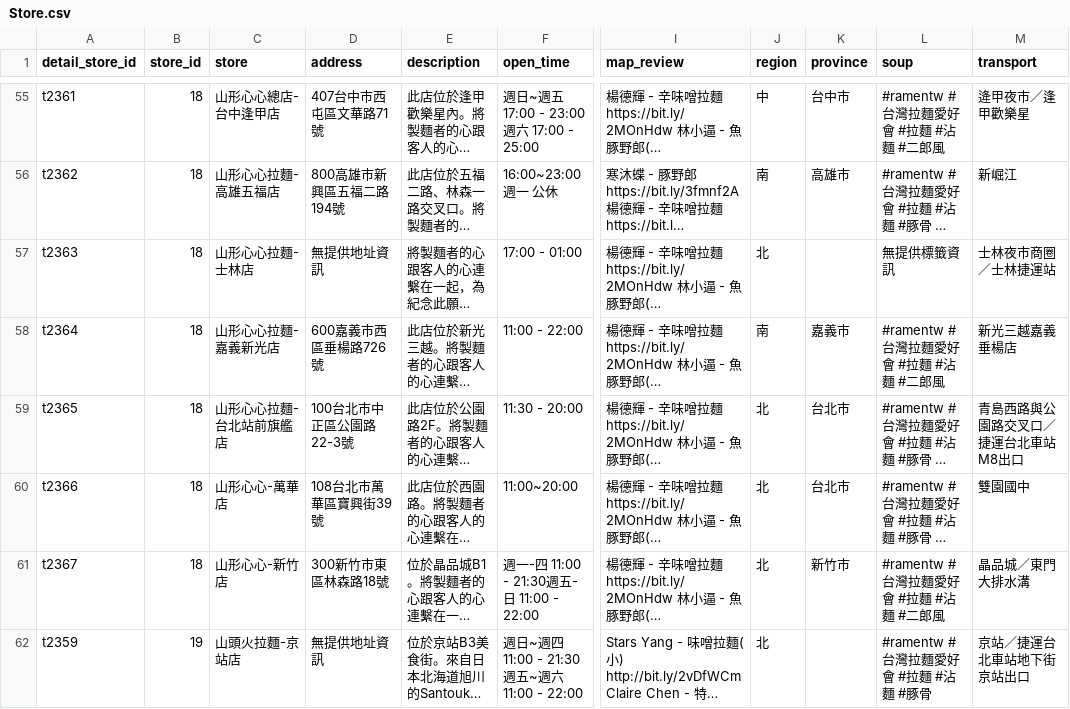
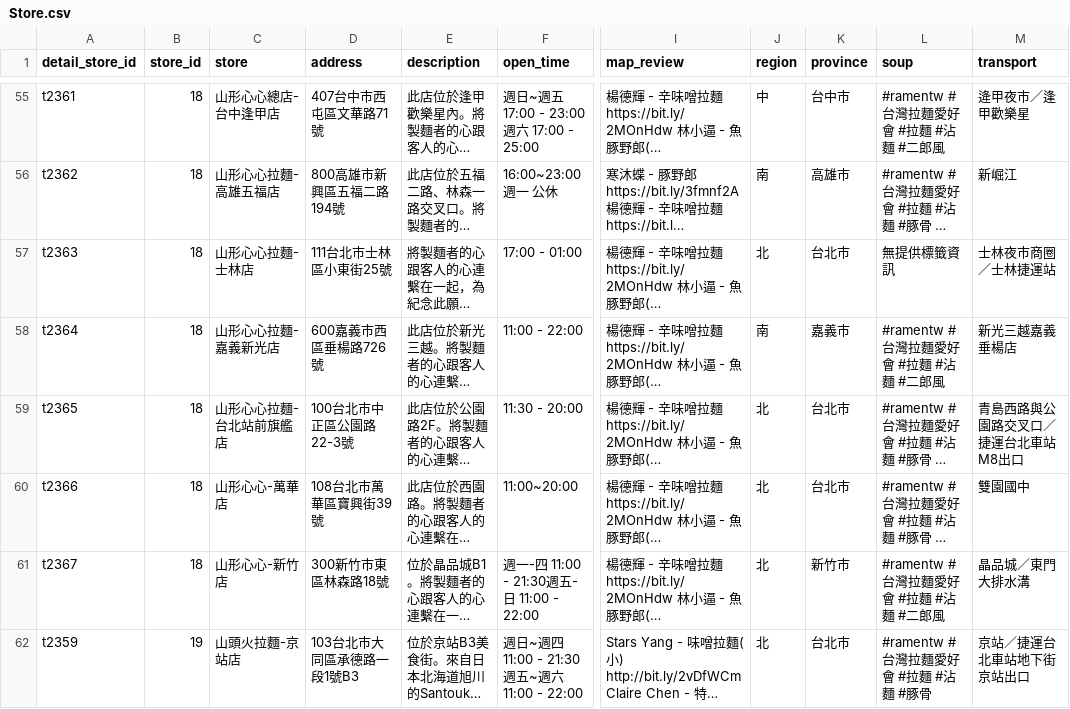
Before and after one commit to yuchiaa/FBcrawling_and_mapping_shopname_with_Map, a CSV file: Tables/Store.csv, drawn as a sheet; only a part is shown, gaps mark what is left out; long unchanged cells end in …; the diff covers the shown part only; the diff names each change by its address in the sheet, - before the commit and + after, or states it on an @@ line.

```diff
--- a/Tables/Store.csv
+++ b/Tables/Store.csv
-D57 (address): 無提供地址資訊
+D57 (address): 111台北市士林區小東街25號
-K57 (province): (empty)
+K57 (province): 台北市
-D62 (address): 無提供地址資訊
+D62 (address): 103台北市大同區承德路一段1號B3
-K62 (province): (empty)
+K62 (province): 台北市
```
Also changed, not shown: 2 removed rows and 106 edited cells elsewhere in this file.
